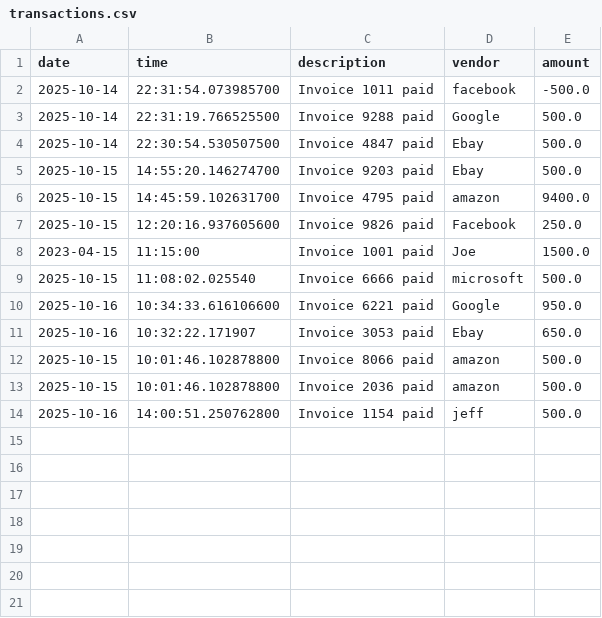
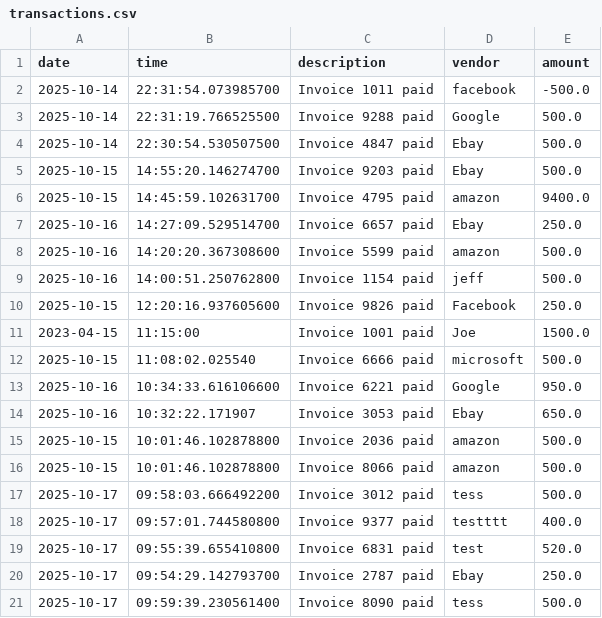
Before and after one commit to 0x2x/AccountingLedgerApp, a CSV file: files/transactions.csv, drawn as a sheet.

```diff
--- a/files/transactions.csv
+++ b/files/transactions.csv
@@ -6,2 +6,5 @@ date|time|description|vendor|amount
 2025-10-15|14:45:59.102631700|Invoice 4795 paid|amazon|9400.0
+2025-10-16|14:27:09.529514700|Invoice 6657 paid|Ebay|250.0
+2025-10-16|14:20:20.367308600|Invoice 5599 paid|amazon|500.0
+2025-10-16|14:00:51.250762800|Invoice 1154 paid|jeff|500.0
 2025-10-15|12:20:16.937605600|Invoice 9826 paid|Facebook|250.0
@@ -11,4 +14,8 @@ date|time|description|vendor|amount
 2025-10-16|10:32:22.171907|Invoice 3053 paid|Ebay|650.0
+2025-10-15|10:01:46.102878800|Invoice 2036 paid|amazon|500.0
 2025-10-15|10:01:46.102878800|Invoice 8066 paid|amazon|500.0
-2025-10-15|10:01:46.102878800|Invoice 2036 paid|amazon|500.0
-2025-10-16|14:00:51.250762800|Invoice 1154 paid|jeff|500.0
+2025-10-17|09:58:03.666492200|Invoice 3012 paid|tess|500.0
+2025-10-17|09:57:01.744580800|Invoice 9377 paid|testttt|400.0
+2025-10-17|09:55:39.655410800|Invoice 6831 paid|test|520.0
+2025-10-17|09:54:29.142793700|Invoice 2787 paid|Ebay|250.0
+2025-10-17|09:59:39.230561400|Invoice 8090 paid|tess|500.0
```
Also changed, not shown: 3 other files.
